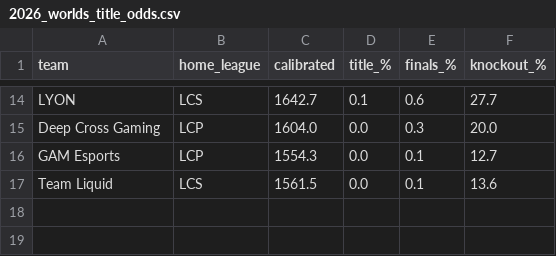
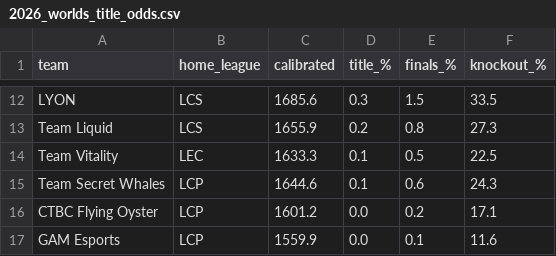
Before and after one commit to zackaids/league-predictor, a CSV file: data/processed/2026_worlds_title_odds.csv, drawn as a sheet; only a part is shown, gaps mark what is left out; removed rows and columns are numbered as before the commit, all else as after; the diff covers the shown part only; the diff names each change by its address in the sheet, - before the commit and + after, or states it on an @@ line.

```diff
--- a/data/processed/2026_worlds_title_odds.csv
+++ b/data/processed/2026_worlds_title_odds.csv
-C12 (calibrated): 1642.7
+C12 (calibrated): 1685.6
-D12 (title_%): 0.1
+D12 (title_%): 0.3
-E12 (finals_%): 0.6
+E12 (finals_%): 1.5
-F12 (knockout_%): 27.7
+F12 (knockout_%): 33.5
-row 15: Deep Cross Gaming | LCP | 1604.0 | 0.0 | 0.3 | 20.0
+row 13: Team Liquid | LCS | 1655.9 | 0.2 | 0.8 | 27.3
+row 14: Team Vitality | LEC | 1633.3 | 0.1 | 0.5 | 22.5
+row 15: Team Secret Whales | LCP | 1644.6 | 0.1 | 0.6 | 24.3
+row 16: CTBC Flying Oyster | LCP | 1601.2 | 0.0 | 0.2 | 17.1
-C17 (calibrated): 1554.3
+C17 (calibrated): 1559.9
-F17 (knockout_%): 12.7
+F17 (knockout_%): 11.6
-row 17: Team Liquid | LCS | 1561.5 | 0.0 | 0.1 | 13.6
```
Also changed, not shown: 5 added rows, 7 removed rows and 20 edited cells elsewhere in this file, data/processed/2026_calibrated_ratings.csv, data/processed/2026_team_elo.csv, 11 other files.
